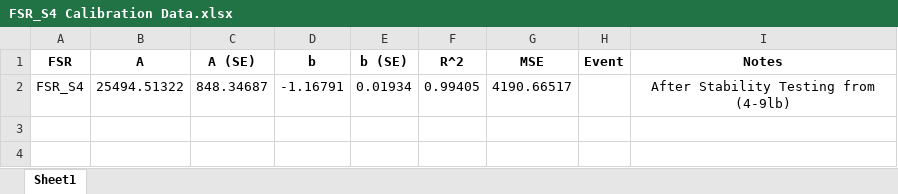
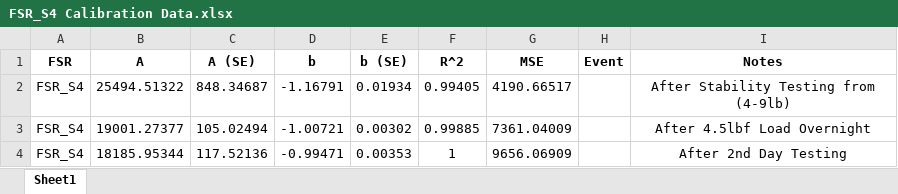
Before and after one commit to patruiz/FSR, an Excel workbook: data/FSR_S4/calibration/FSR_S4 Calibration Data.xlsx, sheet Sheet1, drawn as a sheet; values as stored, in another font and other column widths than the file's, no borders; the diff names each change by its address in the sheet, - before the commit and + after, or states it on an @@ line.

```diff
--- a/data/FSR_S4/calibration/FSR_S4 Calibration Data.xlsx (sheet Sheet1)
+++ b/data/FSR_S4/calibration/FSR_S4 Calibration Data.xlsx (sheet Sheet1)
+row 3: FSR_S4 | 19001.27377 | 105.02494 | -1.00721 | 0.00302 | 0.99885 | 7361.04009 |  | After 4.5lbf Load Overnight
+row 4: FSR_S4 | 18185.95344 | 117.52136 | -0.99471 | 0.00353 | 1 | 9656.06909 |  | After 2nd Day Testing
```
Also changed, not shown: data/FSR_S4/stability_error/FSR_S4 Stability Error Data.xlsx, 25 other files.
